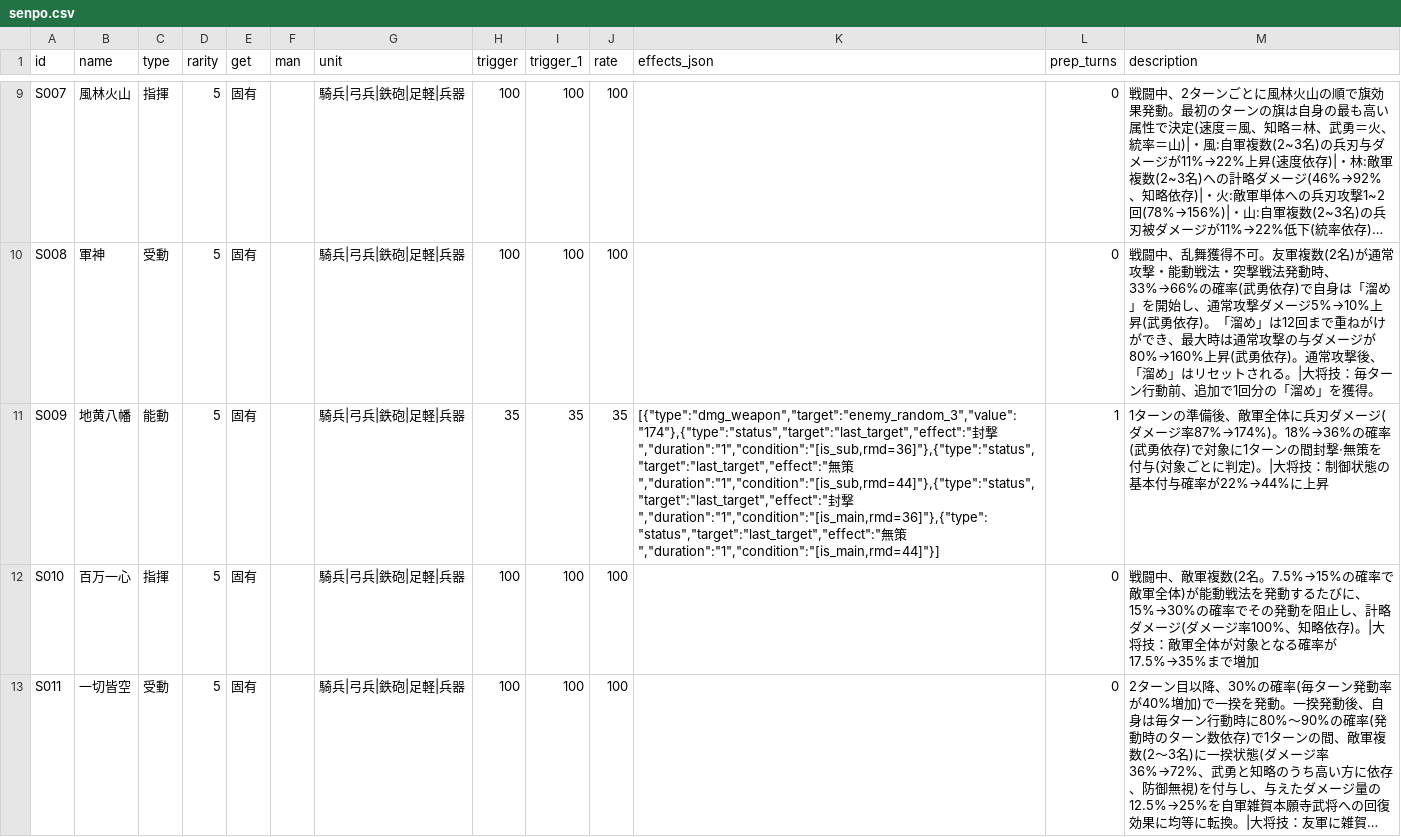
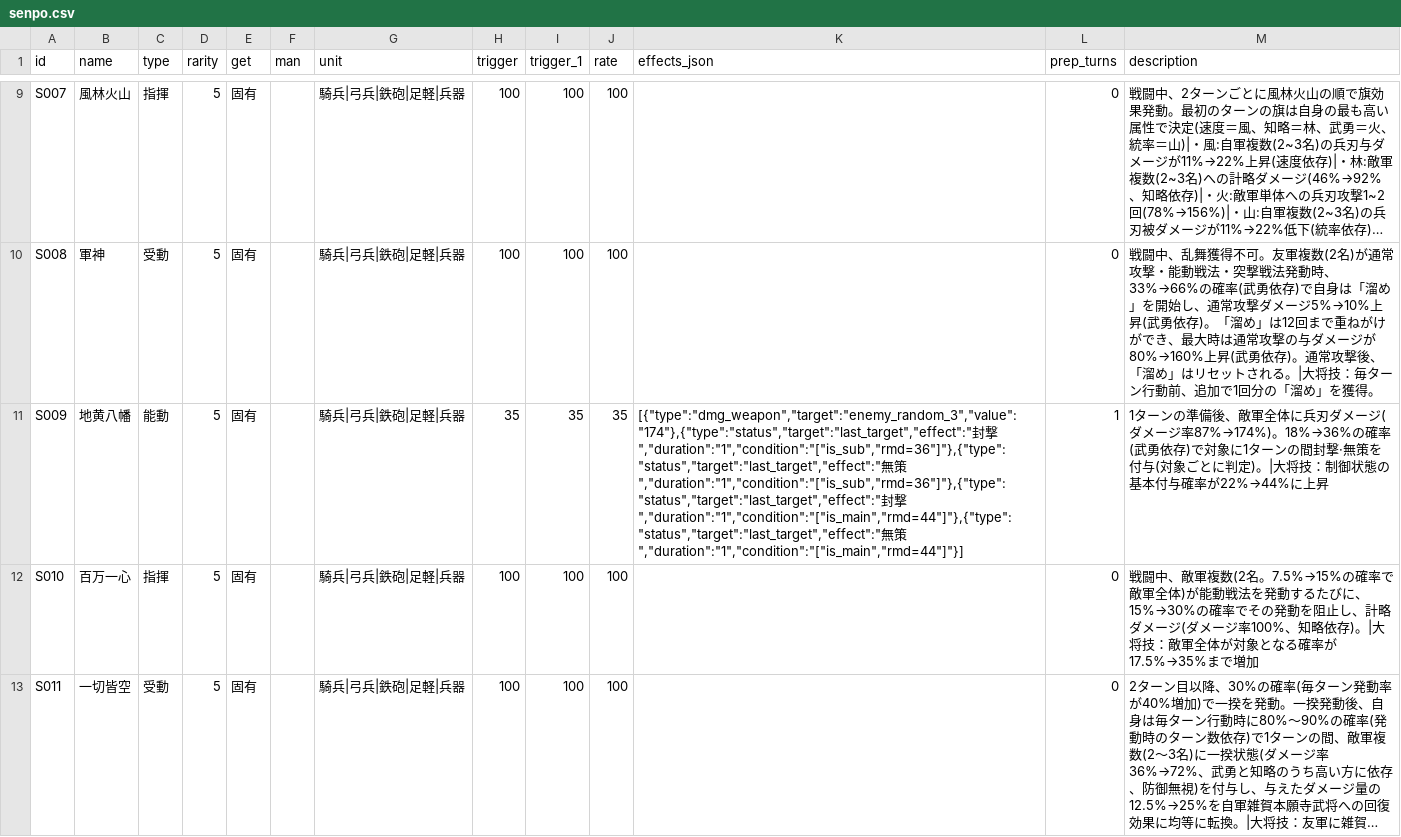
Before and after one commit to Choco-Gitbo/nobu-sinsen-DB, a CSV file: data/senpo.csv, drawn as a sheet; only a part is shown, gaps mark what is left out; long unchanged cells end in …; the diff covers the shown part only; the diff names each change by its address in the sheet, - before the commit and + after, or states it on an @@ line.

Commit message:
Add files via upload

```diff
--- a/data/senpo.csv
+++ b/data/senpo.csv
-K11 (effects_json): …封撃","duration":"1","condition":"[is_sub,rmd=36]"},{"type":"status","target":"last_target","effect":"無策","duration":"1","condition":"[is_sub,rmd=44]"},{"type":"status","target":"last_target","effect":"封撃","duration":"1","condition":"[is_main,rmd=36]"},{"type":"status","target":"last_target","effect":"無策","duration":"1","condition":"[is_main,rmd=44]"}]
+K11 (effects_json): …封撃","duration":"1","condition":"["is_sub","rmd=36"]"},{"type":"status","target":"last_target","effect":"無策","duration":"1","condition":"["is_sub","rmd=36"]"},{"type":"status","target":"last_target","effect":"封撃","duration":"1","condition":"["is_main","rmd=44"]"},{"type":"status","target":"last_target","effect":"無策","duration":"1","condition":"["is_main","rmd=44"]"}]
```
Also changed, not shown: 1 edited cell elsewhere in this file.
